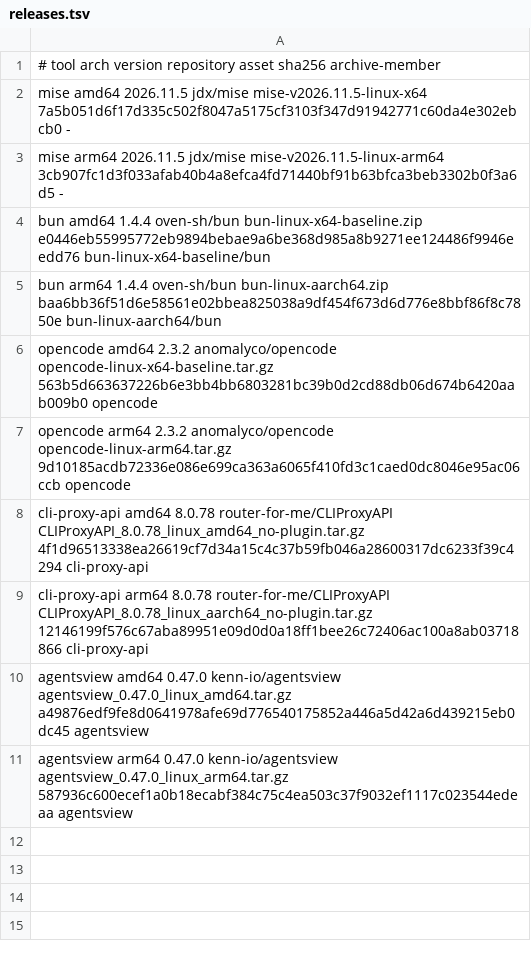
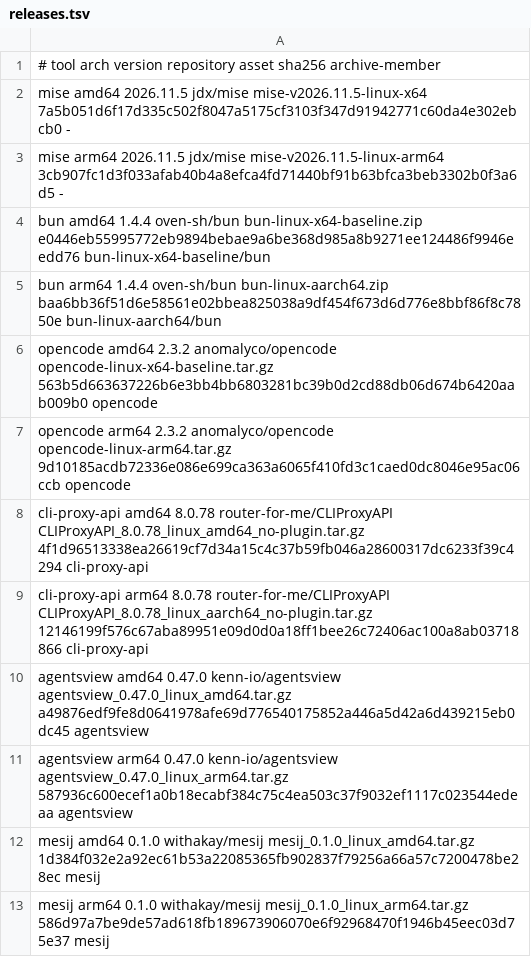
Before and after one commit to aiconsultancy/subspace, a TSV file: subspace-installer/lib/releases.tsv, drawn as a sheet.

Commit message:
feat(installer)!: run crew under their captain through the crew plugin
Crew were installed as separate Linux users, each with its own OpenCode
engine, IRC account and GitHub App, and reached Stargate only as entries
nested in their captain's IRC registration. That is not how a fleet is
meant to work: crew are their captain's workers, like subagents.

Crew now run inside their captain's OpenCode server, as the captain's
Linux user, through Stargate's crew plugin. Each crew member is an agent
in the captain's OpenCode profile and has one worktree per configured
repository. The installer pins the captain's root session after the
services start, records it, and wires it into the gateway and the plugin.
Captains delegate and receive hand-backs through stargate_crew and its
mail and DM tools. Crew commit and push as their captain.

- Retire per-crew Linux users, homes, engines, ports, SASL accounts,
  GitHub Apps, cloud credentials and firewall identities.
- Pin Mesij 0.1.0, which the plugin needs, with checksums for amd64 and
  arm64.
- Refuse configurations the plugin cannot host, such as crew harness
  settings, crewGitHubApps, crew IRC passwords, crew under a Claude SDK
  captain, and a changed roster once the session is pinned.
- Add --repositories to subspace-setup. Without repositories a captain
  has no crew.
- Rewrite the captain and crew role guidance, the examples, the fixtures
  and the installer documentation for the new model, including that a
  crew member can read everything its captain can.

BREAKING CHANGE: fleet configurations lose crew harness type,
permissions, allowedTools and crewGitHubApps, and secrets no longer take
crew IRC passwords. Crew no longer have IRC accounts or their own Linux
users. A fleet needs at least one repository for its captains to have
crew.

```diff
--- a/subspace-installer/lib/releases.tsv
+++ b/subspace-installer/lib/releases.tsv
@@ -11 +11,3 @@ agentsview amd64 0.47.0 kenn-io/agentsview agentsview_0.47.0_linux_amd64.tar.gz
 agentsview arm64 0.47.0 kenn-io/agentsview agentsview_0.47.0_linux_arm64.tar.gz 587936c600ecef1a0b18ecabf384c75c4ea503c37f9032ef1117c023544edeaa agentsview
+mesij amd64 0.1.0 withakay/mesij mesij_0.1.0_linux_amd64.tar.gz 1d384f032e2a92ec61b53a22085365fb902837f79256a66a57c7200478be28ec mesij
+mesij arm64 0.1.0 withakay/mesij mesij_0.1.0_linux_arm64.tar.gz 586d97a7be9de57ad618fb189673906070e6f92968470f1946b45eec03d75e37 mesij
```
Also changed, not shown: 26 other files.
